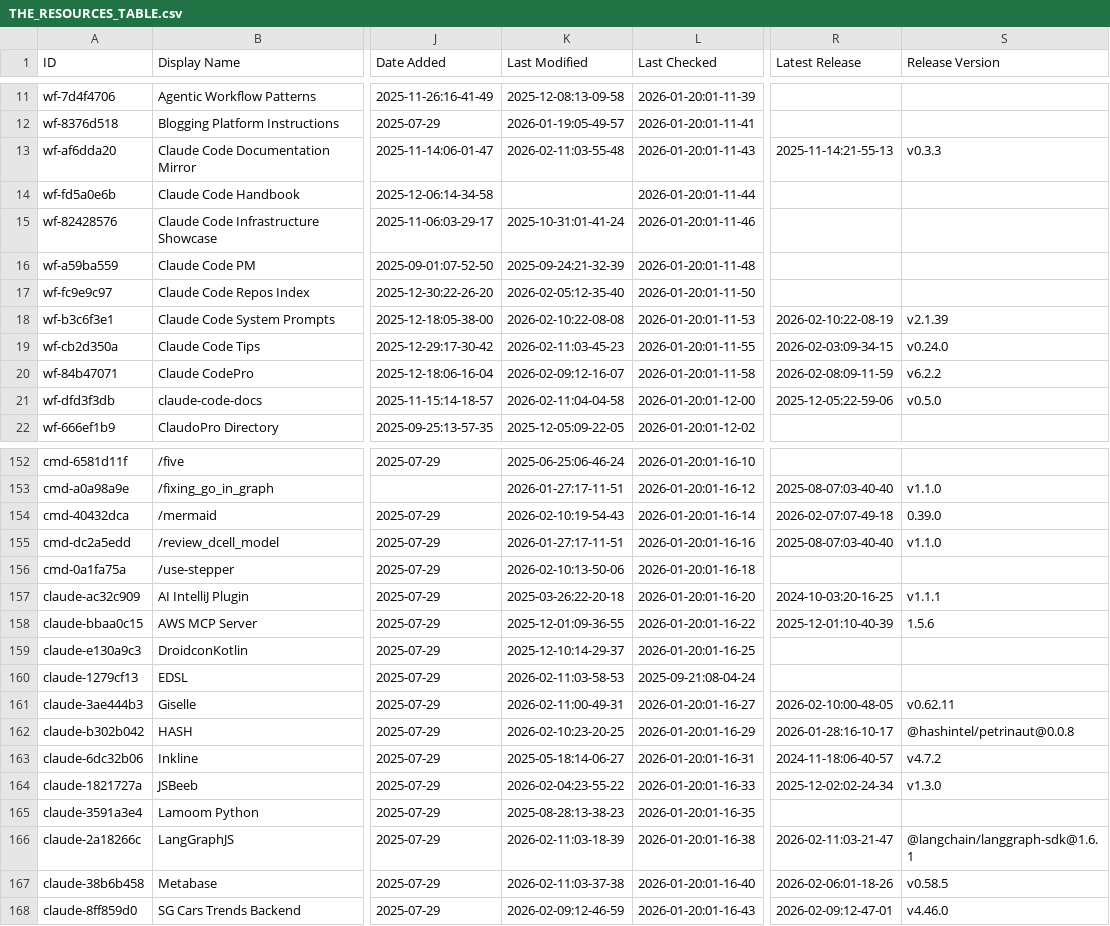
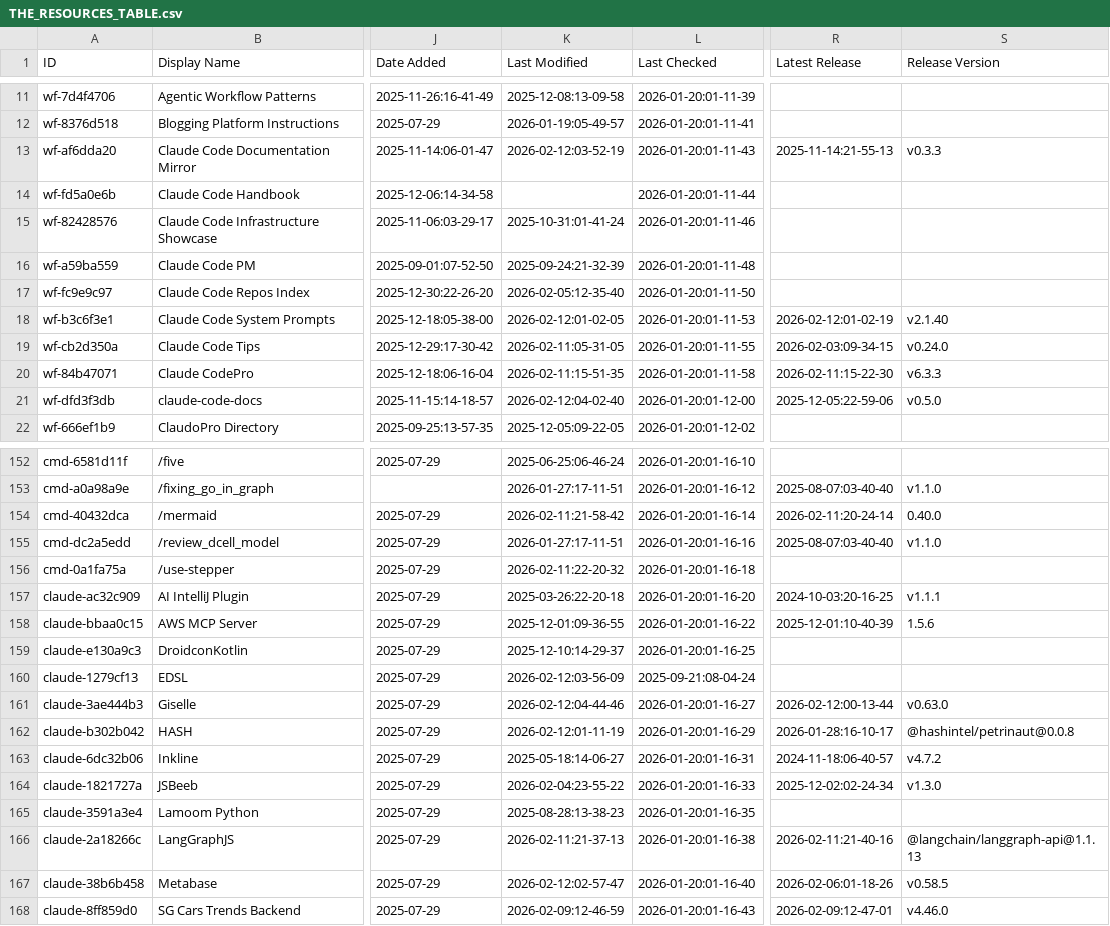
Before and after one commit to Beeerrrr/awesome-claude-code, a CSV file: THE_RESOURCES_TABLE.csv, drawn as a sheet; only a part is shown, gaps mark what is left out; the diff covers the shown part only; the diff names each change by its address in the sheet, - before the commit and + after, or states it on an @@ line.

```diff
--- a/THE_RESOURCES_TABLE.csv
+++ b/THE_RESOURCES_TABLE.csv
-K13 (Last Modified): 2026-02-11:03-55-48
+K13 (Last Modified): 2026-02-12:03-52-19
-K18 (Last Modified): 2026-02-10:22-08-08
+K18 (Last Modified): 2026-02-12:01-02-05
-R18 (Latest Release): 2026-02-10:22-08-19
+R18 (Latest Release): 2026-02-12:01-02-19
-S18 (Release Version): v2.1.39
+S18 (Release Version): v2.1.40
-K19 (Last Modified): 2026-02-11:03-45-23
+K19 (Last Modified): 2026-02-11:05-31-05
-K20 (Last Modified): 2026-02-09:12-16-07
+K20 (Last Modified): 2026-02-11:15-51-35
-R20 (Latest Release): 2026-02-08:09-11-59
+R20 (Latest Release): 2026-02-11:15-22-30
-S20 (Release Version): v6.2.2
+S20 (Release Version): v6.3.3
-K21 (Last Modified): 2026-02-11:04-04-58
+K21 (Last Modified): 2026-02-12:04-02-40
-K154 (Last Modified): 2026-02-10:19-54-43
+K154 (Last Modified): 2026-02-11:21-58-42
-R154 (Latest Release): 2026-02-07:07-49-18
+R154 (Latest Release): 2026-02-11:20-24-14
-S154 (Release Version): 0.39.0
+S154 (Release Version): 0.40.0
-K156 (Last Modified): 2026-02-10:13-50-06
+K156 (Last Modified): 2026-02-11:22-20-32
-K160 (Last Modified): 2026-02-11:03-58-53
+K160 (Last Modified): 2026-02-12:03-56-09
-K161 (Last Modified): 2026-02-11:00-49-31
+K161 (Last Modified): 2026-02-12:04-44-46
-R161 (Latest Release): 2026-02-10:00-48-05
+R161 (Latest Release): 2026-02-12:00-13-44
-S161 (Release Version): v0.62.11
+S161 (Release Version): v0.63.0
-K162 (Last Modified): 2026-02-10:23-20-25
+K162 (Last Modified): 2026-02-12:01-11-19
-K166 (Last Modified): 2026-02-11:03-18-39
+K166 (Last Modified): 2026-02-11:21-37-13
-R166 (Latest Release): 2026-02-11:03-21-47
+R166 (Latest Release): 2026-02-11:21-40-16
-S166 (Release Version): @langchain/langgraph-sdk@1.6.1
+S166 (Release Version): @langchain/langgraph-api@1.1.13
-K167 (Last Modified): 2026-02-11:03-37-38
+K167 (Last Modified): 2026-02-12:02-57-47
```
Also changed, not shown: 30 edited cells elsewhere in this file.
